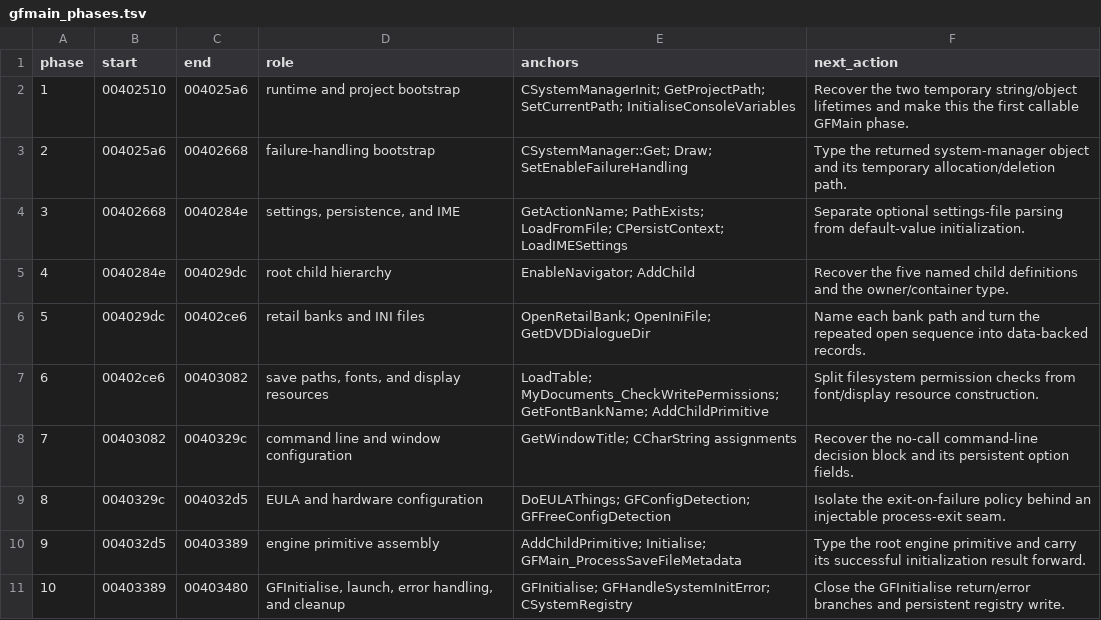
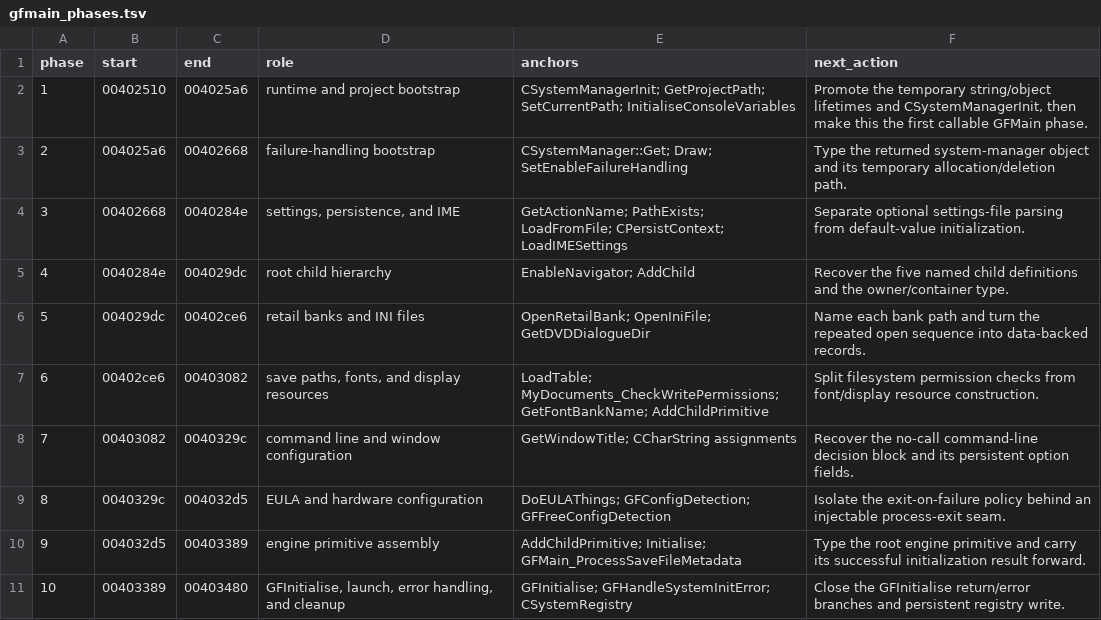
Before and after one commit to BuffJesus/FableDecomp, a TSV file: rebuild/integration/gfmain_phases.tsv, drawn as a sheet.

```diff
--- a/rebuild/integration/gfmain_phases.tsv
+++ b/rebuild/integration/gfmain_phases.tsv
@@ -1,3 +1,3 @@
 phase	start	end	role	anchors	next_action
-1	00402510	004025a6	runtime and project bootstrap	CSystemManagerInit; GetProjectPath; SetCurrentPath; InitialiseConsoleVariables	Recover the two temporary string/object lifetimes and make this the first callable GFMain phase.
+1	00402510	004025a6	runtime and project bootstrap	CSystemManagerInit; GetProjectPath; SetCurrentPath; InitialiseConsoleVariables	Promote the temporary string/object lifetimes and CSystemManagerInit, then make this the first callable GFMain phase.
 2	004025a6	00402668	failure-handling bootstrap	CSystemManager::Get; Draw; SetEnableFailureHandling	Type the returned system-manager object and its temporary allocation/deletion path.
```
Also changed, not shown: rebuild/integration/boot_chain.tsv, rebuild/integration/boot_oracles.tsv, 10 other files.
